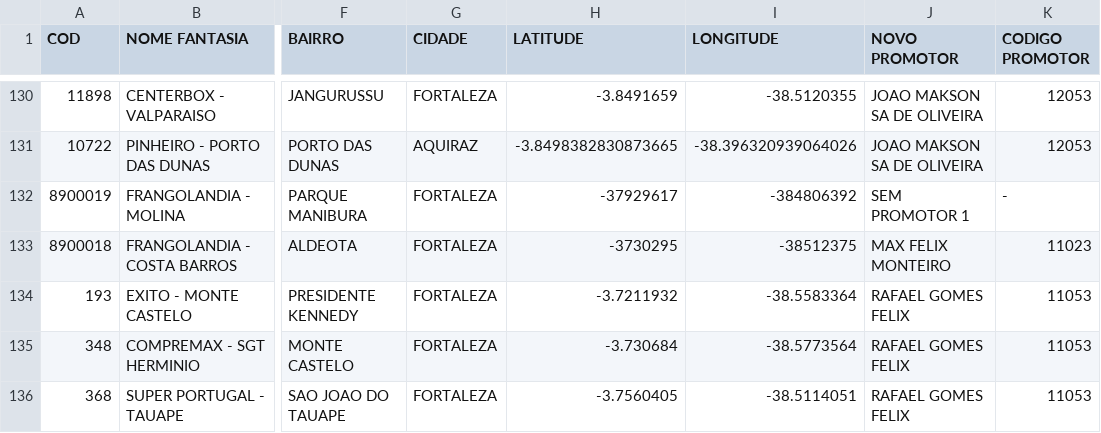
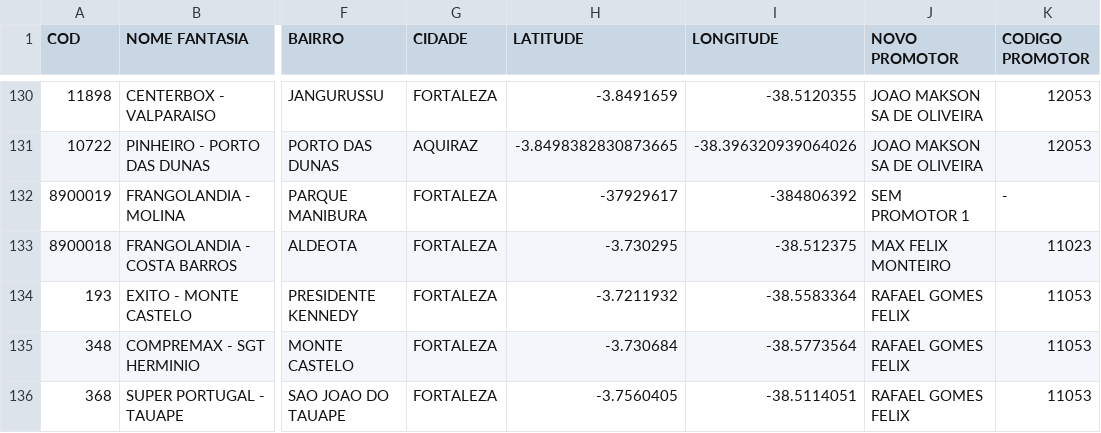
Before and after one commit to NicolasSimoes/Mapadecalor, a CSV file: PROMOTORESCLIENTES.csv, drawn as a sheet; only a part is shown, gaps mark what is left out; the diff names each change by its address in the sheet, - before the commit and + after, or states it on an @@ line.

Commit message:
promotores correto

```diff
--- a/PROMOTORESCLIENTES.csv
+++ b/PROMOTORESCLIENTES.csv
-H133 (LATITUDE): -3730295
+H133 (LATITUDE): -3.730295
-I133 (LONGITUDE): -38512375
+I133 (LONGITUDE): -38.512375
```
Also changed, not shown: 2 other files.
